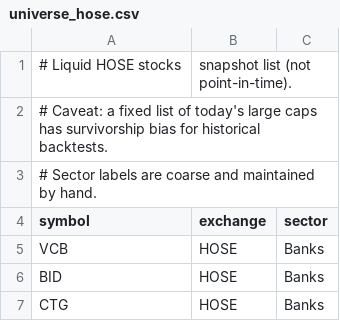
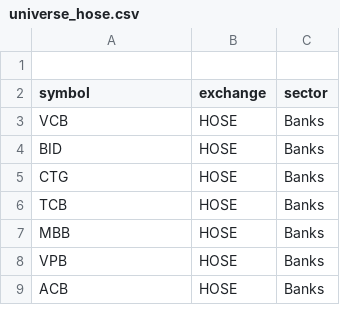
Before and after one commit to bachcodingg/alphaops, a CSV file: config/universe_hose.csv, drawn as a sheet; only a part is shown; the shorter side is filled out with more unchanged rows.

Commit message:
Remove comments from universe_hose.csv
Removed comments regarding the liquid HOSE stocks and their characteristics.

```diff
--- a/config/universe_hose.csv
+++ b/config/universe_hose.csv
@@ -1,4 +1,2 @@
-# Liquid HOSE stocks, snapshot list (not point-in-time).
-# Caveat: a fixed list of today's large caps has survivorship bias for historical backtests.
-# Sector labels are coarse and maintained by hand.
+
 symbol,exchange,sector
```
